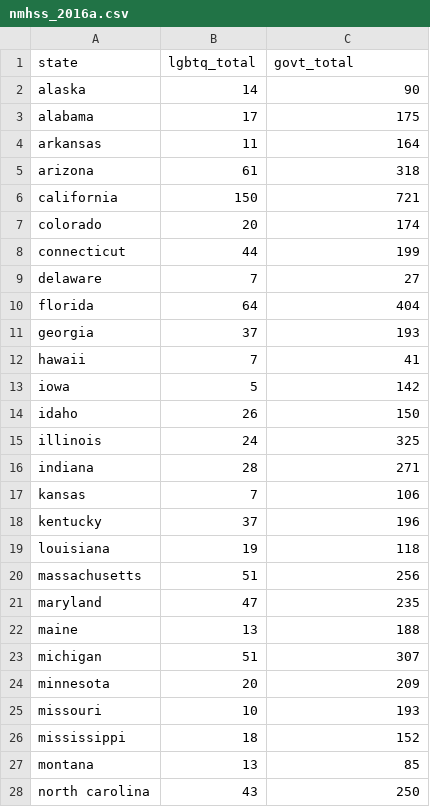
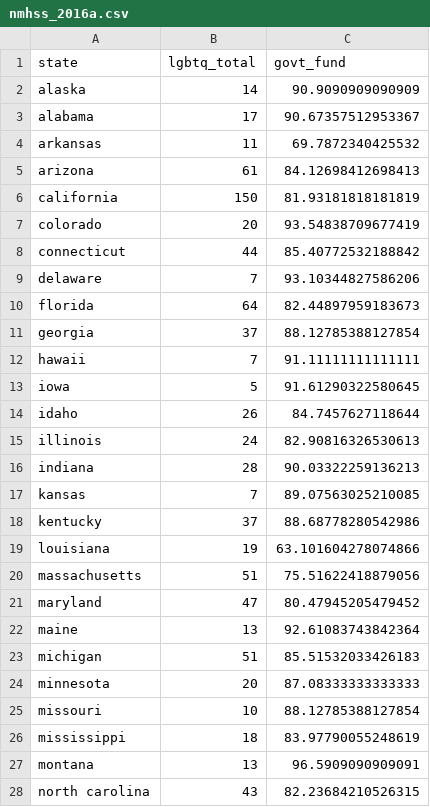
Before and after one commit to CJCascalheira/nssats_prevalence, a CSV file: data/cleaned/nmhss/nmhss_2016a.csv, drawn as a sheet; only a part is shown; the diff covers the shown part only.

```diff
--- a/data/cleaned/nmhss/nmhss_2016a.csv
+++ b/data/cleaned/nmhss/nmhss_2016a.csv
@@ -1,28 +1,28 @@
-state,lgbtq_total,govt_total
-alaska,14,90
-alabama,17,175
-arkansas,11,164
-arizona,61,318
-california,150,721
-colorado,20,174
-connecticut,44,199
-delaware,7,27
-florida,64,404
-georgia,37,193
-hawaii,7,41
-iowa,5,142
-idaho,26,150
-illinois,24,325
-indiana,28,271
-kansas,7,106
-kentucky,37,196
-louisiana,19,118
-massachusetts,51,256
-maryland,47,235
-maine,13,188
-michigan,51,307
-minnesota,20,209
-missouri,10,193
-mississippi,18,152
-montana,13,85
-north carolina,43,250
+state,lgbtq_total,govt_fund
+alaska,14,90.9090909090909
+alabama,17,90.67357512953367
+arkansas,11,69.7872340425532
+arizona,61,84.12698412698413
+california,150,81.93181818181819
+colorado,20,93.54838709677419
+connecticut,44,85.40772532188842
+delaware,7,93.10344827586206
+florida,64,82.44897959183673
+georgia,37,88.12785388127854
+hawaii,7,91.11111111111111
+iowa,5,91.61290322580645
+idaho,26,84.7457627118644
+illinois,24,82.90816326530613
+indiana,28,90.03322259136213
+kansas,7,89.07563025210085
+kentucky,37,88.68778280542986
+louisiana,19,63.101604278074866
+massachusetts,51,75.51622418879056
+maryland,47,80.47945205479452
+maine,13,92.61083743842364
+michigan,51,85.51532033426183
+minnesota,20,87.08333333333333
+missouri,10,88.12785388127854
+mississippi,18,83.97790055248619
+montana,13,96.5909090909091
+north carolina,43,82.23684210526315
```
Also changed, not shown: 23 edited cells elsewhere in this file, data/cleaned/nmhss/nmhss_2014a.csv, data/cleaned/nmhss/nmhss_2015a.csv, 5 other files.
